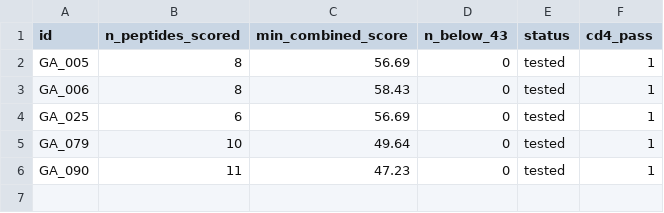
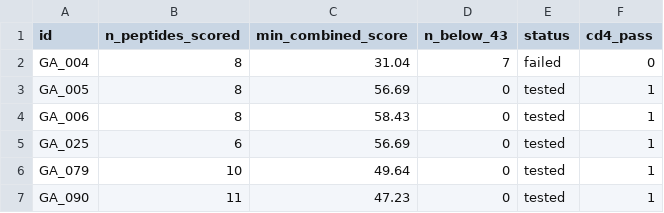
Before and after one commit to JiaSin-Wu/peptide_filtering, a CSV file: filter/06_immunogenicity/outputs/cd4episcore_summary.csv, drawn as a sheet.

```diff
--- a/filter/06_immunogenicity/outputs/cd4episcore_summary.csv
+++ b/filter/06_immunogenicity/outputs/cd4episcore_summary.csv
@@ -1,2 +1,3 @@
 id,n_peptides_scored,min_combined_score,n_below_43,status,cd4_pass
+GA_004,8,31.04,7,failed,0
 GA_005,8,56.69,0,tested,1
```
Also changed, not shown: filter/06_immunogenicity/outputs/cd4episcore_results_v3.csv, 4 other files.
